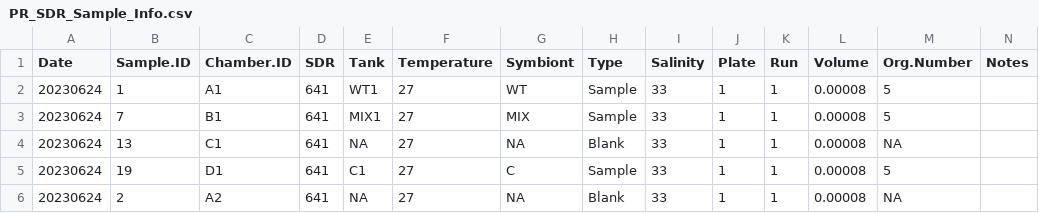
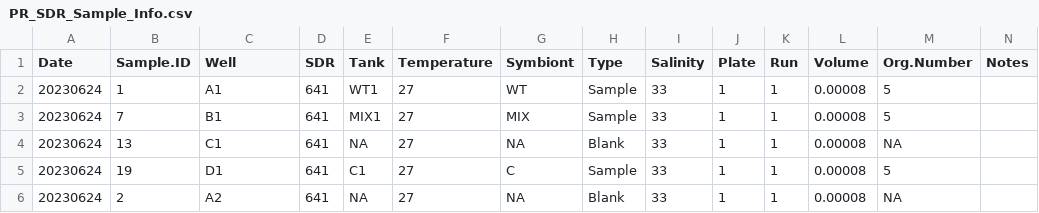
Before and after one commit to AHuffmyer/larval_symbiont_TPC, a CSV file: data/pr_sdr/PR_SDR_Sample_Info.csv, drawn as a sheet; only a part is shown.

```diff
--- a/data/pr_sdr/PR_SDR_Sample_Info.csv
+++ b/data/pr_sdr/PR_SDR_Sample_Info.csv
@@ -1,2 +1,2 @@
-Date,Sample.ID,Chamber.ID,SDR,Tank,Temperature,Symbiont,Type,Salinity,Plate,Run,Volume,Org.Number,Notes
+Date,Sample.ID,Well,SDR,Tank,Temperature,Symbiont,Type,Salinity,Plate,Run,Volume,Org.Number,Notes
 20230624,1,A1,641,WT1,27,WT,Sample,33,1,1,0.00008,5,
```
Also changed, not shown: data/pr_sdr/PR_SDR_Run_Info.csv, output/pr_sdr/pr_calculated_normalized_photo_rates.csv, 12 other files.
